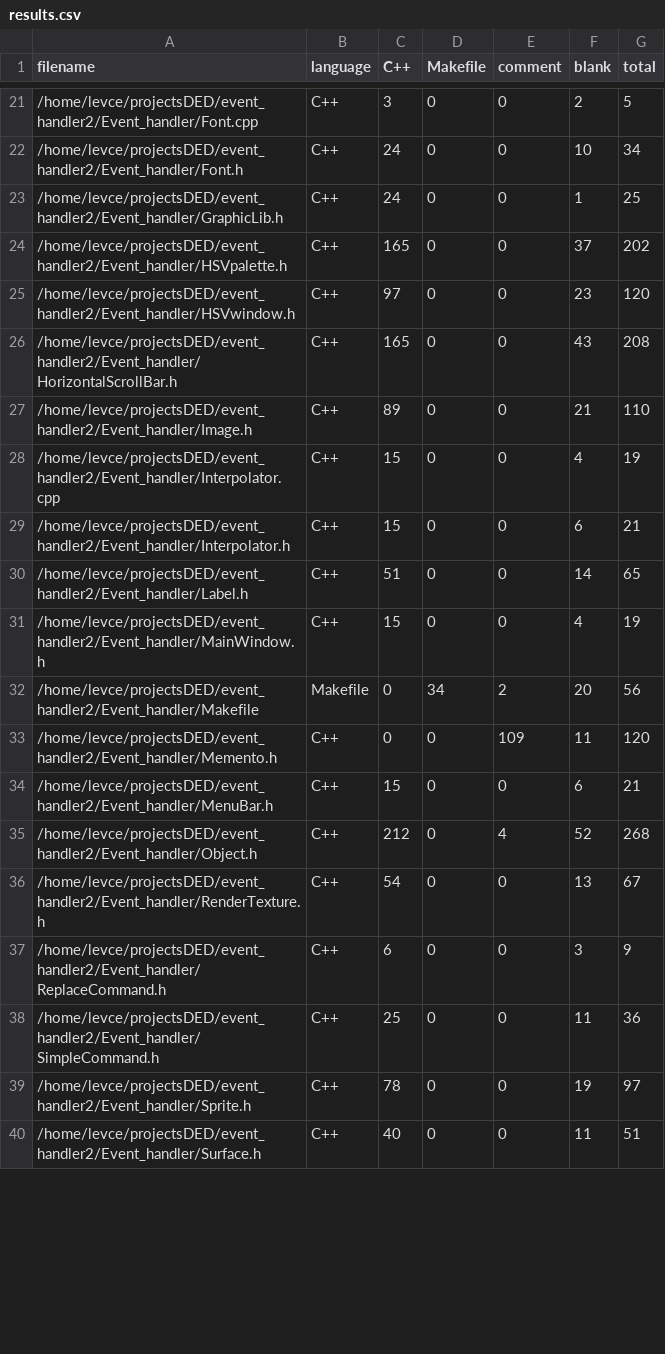
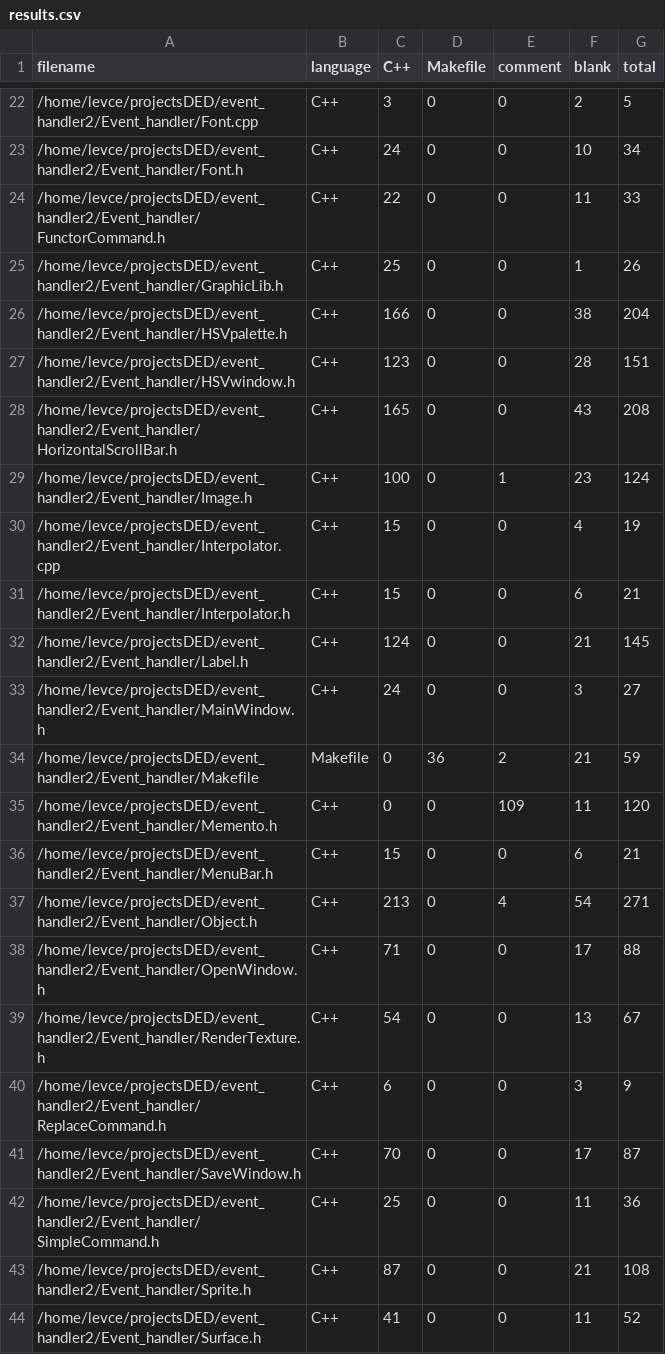
Before and after one commit to levasemin/Graphic-Library, a CSV file: .VSCodeCounter/2022-12-13_16-49-53/results.csv (was .VSCodeCounter/2022-12-05_21-22-54/results.csv), drawn as a sheet; only a part is shown, gaps mark what is left out; the diff covers the shown part only.

```diff
--- a/.VSCodeCounter/2022-12-05_21-22-54/results.csv
+++ b/.VSCodeCounter/2022-12-13_16-49-53/results.csv
@@ -22,19 +23,22 @@
 "/home/levce/projectsDED/event_handler2/Event_handler/Font.h", "C++", 24, 0, 0, 10, 34
-"/home/levce/projectsDED/event_handler2/Event_handler/GraphicLib.h", "C++", 24, 0, 0, 1, 25
-"/home/levce/projectsDED/event_handler2/Event_handler/HSVpalette.h", "C++", 165, 0, 0, 37, 202
-"/home/levce/projectsDED/event_handler2/Event_handler/HSVwindow.h", "C++", 97, 0, 0, 23, 120
+"/home/levce/projectsDED/event_handler2/Event_handler/FunctorCommand.h", "C++", 22, 0, 0, 11, 33
+"/home/levce/projectsDED/event_handler2/Event_handler/GraphicLib.h", "C++", 25, 0, 0, 1, 26
+"/home/levce/projectsDED/event_handler2/Event_handler/HSVpalette.h", "C++", 166, 0, 0, 38, 204
+"/home/levce/projectsDED/event_handler2/Event_handler/HSVwindow.h", "C++", 123, 0, 0, 28, 151
 "/home/levce/projectsDED/event_handler2/Event_handler/HorizontalScrollBar.h", "C++", 165, 0, 0, 43, 208
-"/home/levce/projectsDED/event_handler2/Event_handler/Image.h", "C++", 89, 0, 0, 21, 110
+"/home/levce/projectsDED/event_handler2/Event_handler/Image.h", "C++", 100, 0, 1, 23, 124
 "/home/levce/projectsDED/event_handler2/Event_handler/Interpolator.cpp", "C++", 15, 0, 0, 4, 19
 "/home/levce/projectsDED/event_handler2/Event_handler/Interpolator.h", "C++", 15, 0, 0, 6, 21
-"/home/levce/projectsDED/event_handler2/Event_handler/Label.h", "C++", 51, 0, 0, 14, 65
-"/home/levce/projectsDED/event_handler2/Event_handler/MainWindow.h", "C++", 15, 0, 0, 4, 19
-"/home/levce/projectsDED/event_handler2/Event_handler/Makefile", "Makefile", 0, 34, 2, 20, 56
+"/home/levce/projectsDED/event_handler2/Event_handler/Label.h", "C++", 124, 0, 0, 21, 145
+"/home/levce/projectsDED/event_handler2/Event_handler/MainWindow.h", "C++", 24, 0, 0, 3, 27
+"/home/levce/projectsDED/event_handler2/Event_handler/Makefile", "Makefile", 0, 36, 2, 21, 59
 "/home/levce/projectsDED/event_handler2/Event_handler/Memento.h", "C++", 0, 0, 109, 11, 120
 "/home/levce/projectsDED/event_handler2/Event_handler/MenuBar.h", "C++", 15, 0, 0, 6, 21
-"/home/levce/projectsDED/event_handler2/Event_handler/Object.h", "C++", 212, 0, 4, 52, 268
+"/home/levce/projectsDED/event_handler2/Event_handler/Object.h", "C++", 213, 0, 4, 54, 271
+"/home/levce/projectsDED/event_handler2/Event_handler/OpenWindow.h", "C++", 71, 0, 0, 17, 88
 "/home/levce/projectsDED/event_handler2/Event_handler/RenderTexture.h", "C++", 54, 0, 0, 13, 67
 "/home/levce/projectsDED/event_handler2/Event_handler/ReplaceCommand.h", "C++", 6, 0, 0, 3, 9
+"/home/levce/projectsDED/event_handler2/Event_handler/SaveWindow.h", "C++", 70, 0, 0, 17, 87
 "/home/levce/projectsDED/event_handler2/Event_handler/SimpleCommand.h", "C++", 25, 0, 0, 11, 36
-"/home/levce/projectsDED/event_handler2/Event_handler/Sprite.h", "C++", 78, 0, 0, 19, 97
-"/home/levce/projectsDED/event_handler2/Event_handler/Surface.h", "C++", 40, 0, 0, 11, 51
+"/home/levce/projectsDED/event_handler2/Event_handler/Sprite.h", "C++", 87, 0, 0, 21, 108
+"/home/levce/projectsDED/event_handler2/Event_handler/Surface.h", "C++", 41, 0, 0, 11, 52
```
Also changed, not shown: 4 added rows and 67 edited cells elsewhere in this file, 55 other files.
